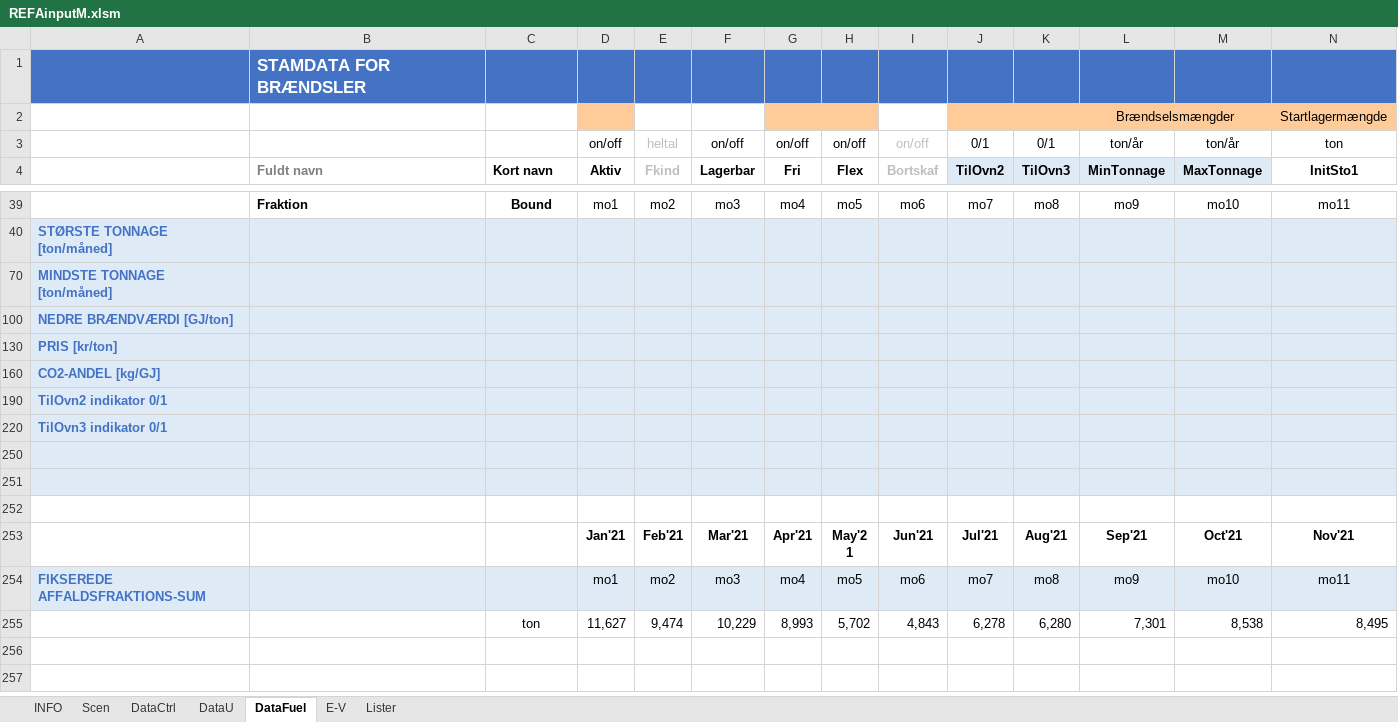
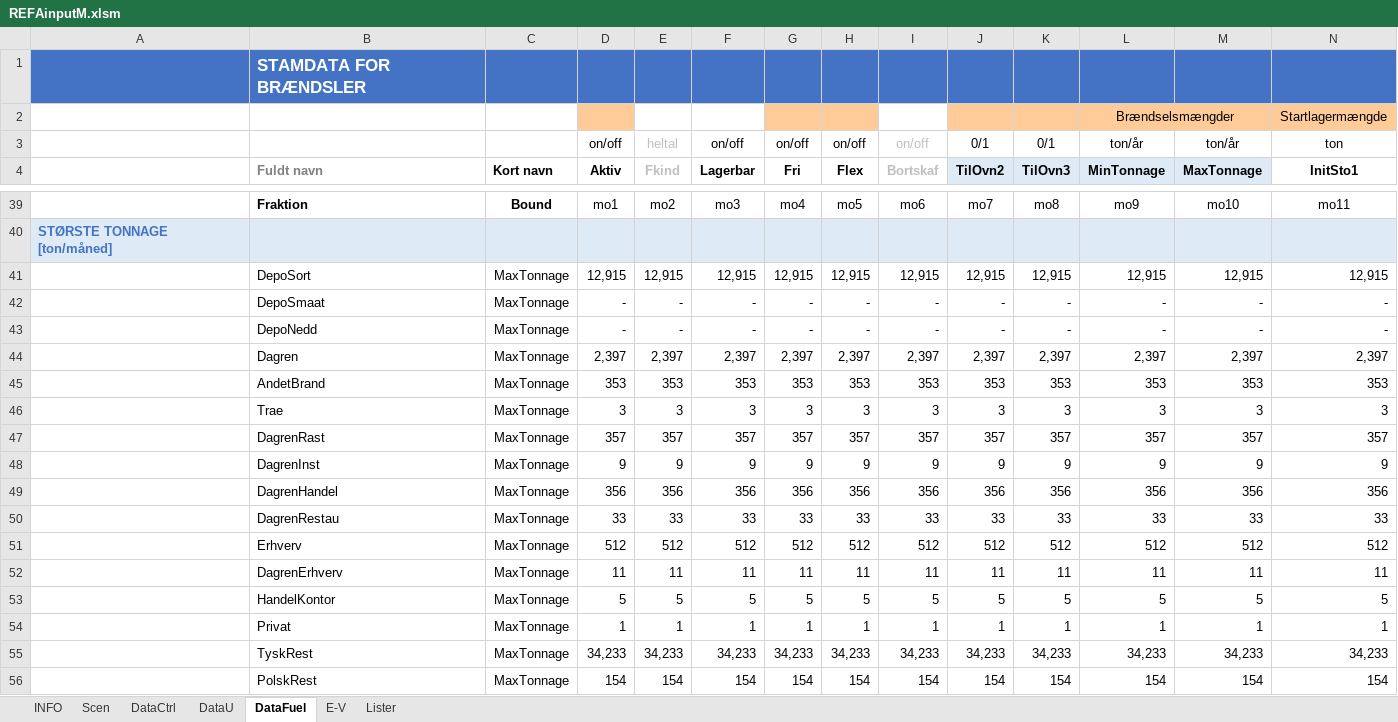
Before and after one commit to AddedValues/REFA_Affald, an Excel workbook: GAMS/REFAinputM.xlsm, sheet DataFuel, drawn as a sheet; only a part is shown, gaps mark what is left out; the shorter side is filled out with more unchanged rows; values as stored, in another font and other column widths than the file's, no borders; charts and pictures and conditional formats not drawn; rows hold the shown columns only; the diff covers the shown part only; the diff names each change by its address in the sheet, - before the commit and + after, or states it on an @@ line.

```diff
--- a/GAMS/REFAinputM.xlsm (sheet DataFuel)
+++ b/GAMS/REFAinputM.xlsm (sheet DataFuel)
@@ row 41 unhidden:  | DepoSort | MaxTonnage | 12,915 | 12,915 | 12,915 | 12,915 | 12,915 | 12,915 | 12,915 | 12,915 | 12,915 | 12,915 | 12,915 @@
@@ row 42 unhidden:  | DepoSmaat | MaxTonnage | - | - | - | - | - | - | - | - | - | - | - @@
@@ row 43 unhidden:  | DepoNedd | MaxTonnage | - | - | - | - | - | - | - | - | - | - | - @@
@@ row 44 unhidden:  | Dagren | MaxTonnage | 2,397 | 2,397 | 2,397 | 2,397 | 2,397 | 2,397 | 2,397 | 2,397 | 2,397 | 2,397 | 2,397 @@
@@ row 45 unhidden:  | AndetBrand | MaxTonnage | 353 | 353 | 353 | 353 | 353 | 353 | 353 | 353 | 353 | 353 | 353 @@
@@ row 46 unhidden:  | Trae | MaxTonnage | 3 | 3 | 3 | 3 | 3 | 3 | 3 | 3 | 3 | 3 | 3 @@
@@ row 47 unhidden:  | DagrenRast | MaxTonnage | 357 | 357 | 357 | 357 | 357 | 357 | 357 | 357 | 357 | 357 | 357 @@
@@ row 48 unhidden:  | DagrenInst | MaxTonnage | 9 | 9 | 9 | 9 | 9 | 9 | 9 | 9 | 9 | 9 | 9 @@
@@ row 49 unhidden:  | DagrenHandel | MaxTonnage | 356 | 356 | 356 | 356 | 356 | 356 | 356 | 356 | 356 | 356 | 356 @@
@@ row 50 unhidden:  | DagrenRestau | MaxTonnage | 33 | 33 | 33 | 33 | 33 | 33 | 33 | 33 | 33 | 33 | 33 @@
@@ row 51 unhidden:  | Erhverv | MaxTonnage | 512 | 512 | 512 | 512 | 512 | 512 | 512 | 512 | 512 | 512 | 512 @@
@@ row 52 unhidden:  | DagrenErhverv | MaxTonnage | 11 | 11 | 11 | 11 | 11 | 11 | 11 | 11 | 11 | 11 | 11 @@
@@ row 53 unhidden:  | HandelKontor | MaxTonnage | 5 | 5 | 5 | 5 | 5 | 5 | 5 | 5 | 5 | 5 | 5 @@
@@ row 54 unhidden:  | Privat | MaxTonnage | 1 | 1 | 1 | 1 | 1 | 1 | 1 | 1 | 1 | 1 | 1 @@
@@ row 55 unhidden:  | TyskRest | MaxTonnage | 34,233 | 34,233 | 34,233 | 34,233 | 34,233 | 34,233 | 34,233 | 34,233 | 34,233 | 34,233 | 34,233 @@
@@ row 56 unhidden:  | PolskRest | MaxTonnage | 154 | 154 | 154 | 154 | 154 | 154 | 154 | 154 | 154 | 154 | 154 @@
```
Also changed, not shown: 13 hidden or unhidden rows elsewhere in this sheet, sheet Scen, charts or pictures, 5 other files.
